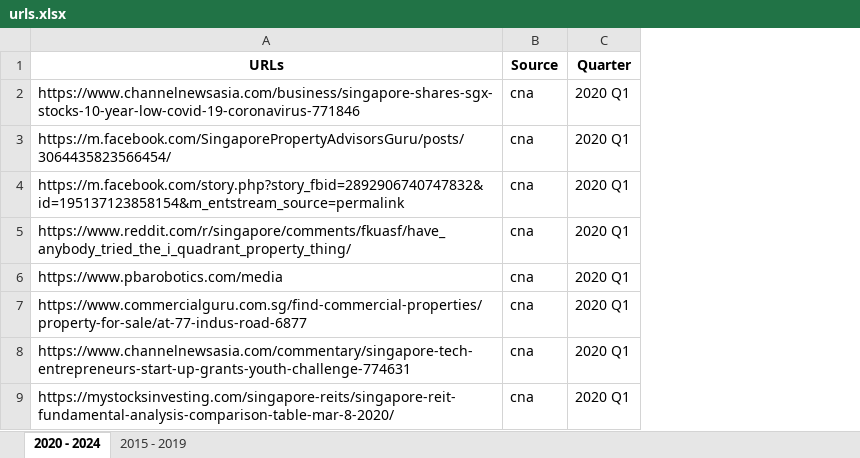
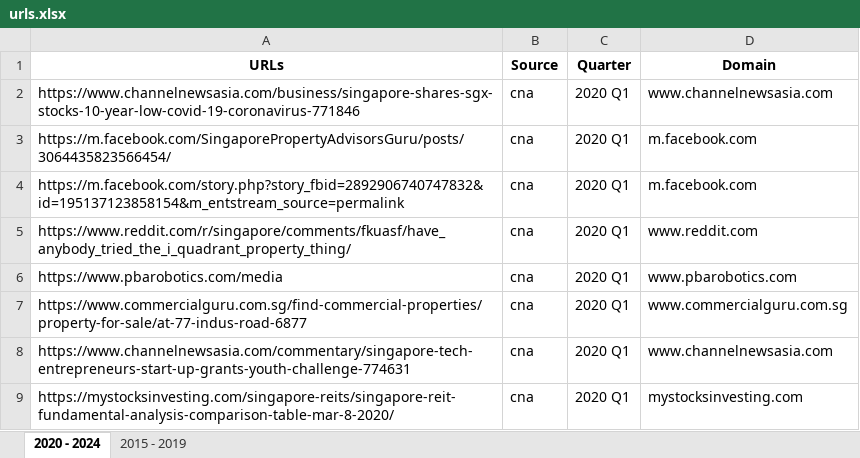
Before and after one commit to loowenwen/jtc-market-sentiments, an Excel workbook: urls.xlsx, sheet 2020 - 2024, drawn as a sheet; only a part is shown; values as stored, in another font and other column widths than the file's, no borders; the diff names each change by its address in the sheet, - before the commit and + after, or states it on an @@ line.

```diff
--- a/urls.xlsx (sheet 2020 - 2024)
+++ b/urls.xlsx (sheet 2020 - 2024)
+column D (Domain), rows 2-9: www.channelnewsasia.com | m.facebook.com | m.facebook.com | www.reddit.com | www.pbarobotics.com | www.commercialguru.com.sg | www.channelnewsasia.com | mystocksinvesting.com
```
Also changed, not shown: 1 other file.
